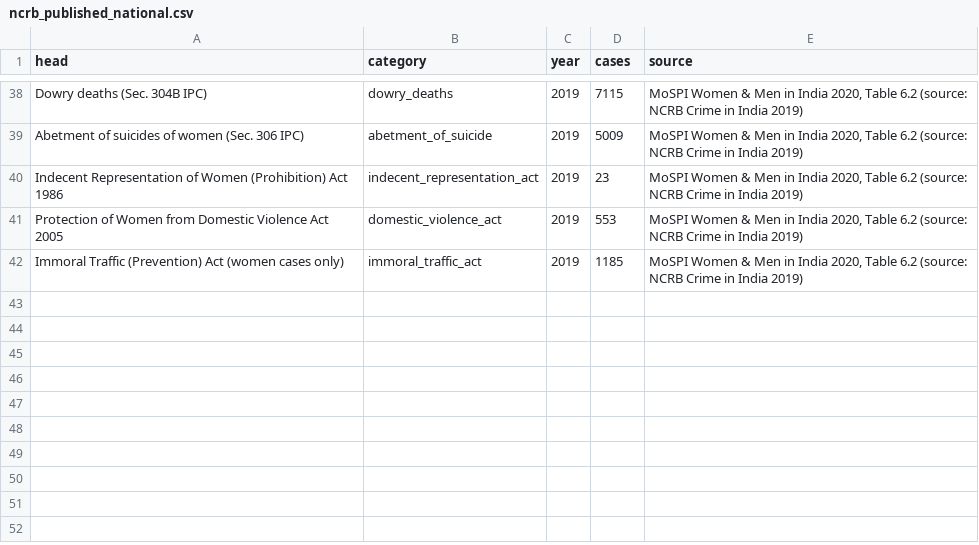
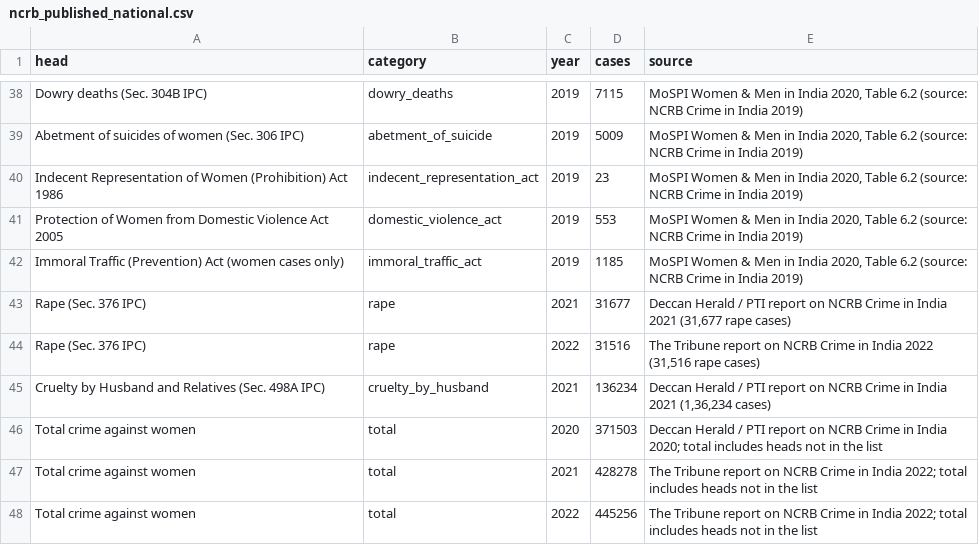
Before and after one commit to Sanchit-Ras/women-safety-ml-system, a CSV file: data/reference/ncrb_published_national.csv, drawn as a sheet; only a part is shown, gaps mark what is left out.

```diff
--- a/data/reference/ncrb_published_national.csv
+++ b/data/reference/ncrb_published_national.csv
@@ -42 +42,7 @@ Protection of Women from Domestic Violence Act 2005,domestic_violence_act,2019,5
 Immoral Traffic (Prevention) Act (women cases only),immoral_traffic_act,2019,1185,"MoSPI Women & Men in India 2020, Table 6.2 (source: NCRB Crime in India 2019)"
+Rape (Sec. 376 IPC),rape,2021,31677,"Deccan Herald / PTI report on NCRB Crime in India 2021 (31,677 rape cases)"
+Rape (Sec. 376 IPC),rape,2022,31516,"The Tribune report on NCRB Crime in India 2022 (31,516 rape cases)"
+Cruelty by Husband and Relatives (Sec. 498A IPC),cruelty_by_husband,2021,136234,"Deccan Herald / PTI report on NCRB Crime in India 2021 (1,36,234 cases)"
+Total crime against women,total,2020,371503,Deccan Herald / PTI report on NCRB Crime in India 2020; total includes heads not in the list
+Total crime against women,total,2021,428278,The Tribune report on NCRB Crime in India 2022; total includes heads not in the list
+Total crime against women,total,2022,445256,The Tribune report on NCRB Crime in India 2022; total includes heads not in the list
```
Also changed, not shown: data/column_fixes.csv, data/crosswalk.csv, 2 other files.
